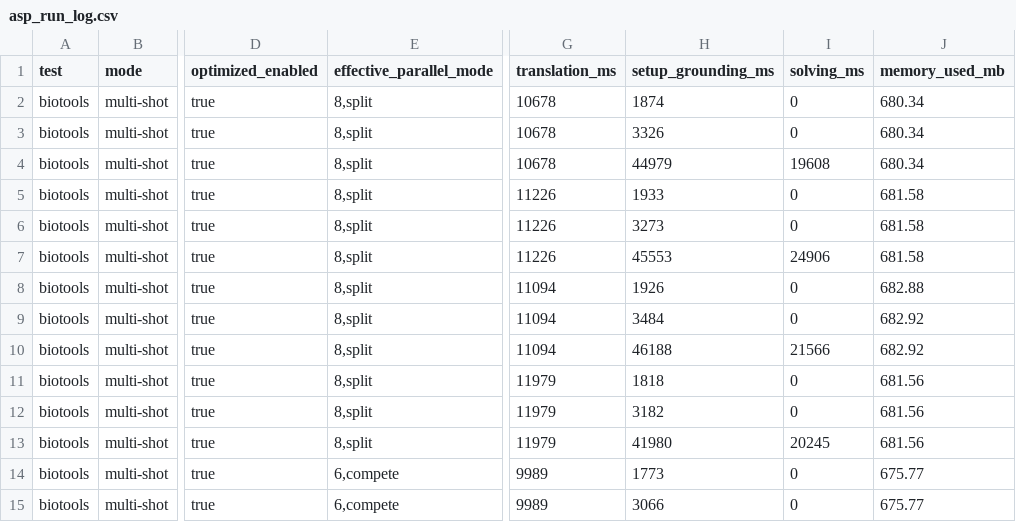
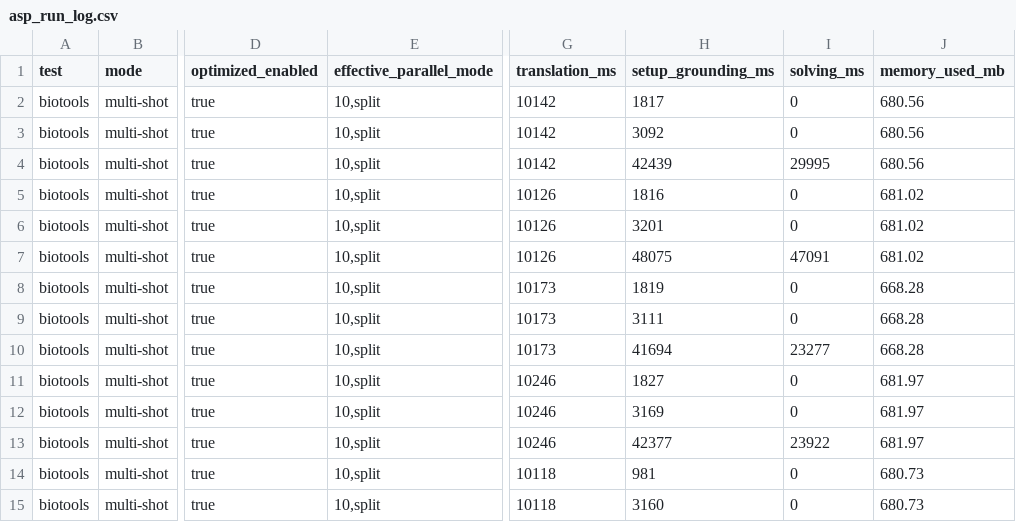
Before and after one commit to Workflomics/clindaws, a CSV file: results/solutions_biotools_1000_3/WC/asp_run_log.csv, drawn as a sheet; only a part is shown, gaps mark what is left out; the diff covers the shown part only; the diff names each change by its address in the sheet, - before the commit and + after, or states it on an @@ line.

```diff
--- a/results/solutions_biotools_1000_3/WC/asp_run_log.csv
+++ b/results/solutions_biotools_1000_3/WC/asp_run_log.csv
-E2:E13 (effective_parallel_mode): 8,split
+E2:E13 (effective_parallel_mode): 10,split
-G2:G4 (translation_ms): 10678
+G2:G4 (translation_ms): 10142
-H2 (setup_grounding_ms): 1874
+H2 (setup_grounding_ms): 1817
-J2:J4 (memory_used_mb): 680.34
+J2:J4 (memory_used_mb): 680.56
-H3 (setup_grounding_ms): 3326
+H3 (setup_grounding_ms): 3092
-H4 (setup_grounding_ms): 44979
+H4 (setup_grounding_ms): 42439
-I4 (solving_ms): 19608
+I4 (solving_ms): 29995
-G5:G7 (translation_ms): 11226
+G5:G7 (translation_ms): 10126
-H5 (setup_grounding_ms): 1933
+H5 (setup_grounding_ms): 1816
-J5:J7 (memory_used_mb): 681.58
+J5:J7 (memory_used_mb): 681.02
-H6 (setup_grounding_ms): 3273
+H6 (setup_grounding_ms): 3201
-H7 (setup_grounding_ms): 45553
+H7 (setup_grounding_ms): 48075
-I7 (solving_ms): 24906
+I7 (solving_ms): 47091
-G8:G10 (translation_ms): 11094
+G8:G10 (translation_ms): 10173
-H8 (setup_grounding_ms): 1926
+H8 (setup_grounding_ms): 1819
-J8 (memory_used_mb): 682.88
+J8 (memory_used_mb): 668.28
-H9 (setup_grounding_ms): 3484
+H9 (setup_grounding_ms): 3111
-J9:J10 (memory_used_mb): 682.92
+J9:J10 (memory_used_mb): 668.28
-H10 (setup_grounding_ms): 46188
+H10 (setup_grounding_ms): 41694
-I10 (solving_ms): 21566
+I10 (solving_ms): 23277
-G11:G13 (translation_ms): 11979
+G11:G13 (translation_ms): 10246
-H11 (setup_grounding_ms): 1818
+H11 (setup_grounding_ms): 1827
-J11:J13 (memory_used_mb): 681.56
+J11:J13 (memory_used_mb): 681.97
-H12 (setup_grounding_ms): 3182
+H12 (setup_grounding_ms): 3169
-H13 (setup_grounding_ms): 41980
+H13 (setup_grounding_ms): 42377
-I13 (solving_ms): 20245
+I13 (solving_ms): 23922
-E14:E15 (effective_parallel_mode): 6,compete
+E14:E15 (effective_parallel_mode): 10,split
-G14:G15 (translation_ms): 9989
+G14:G15 (translation_ms): 10118
-H14 (setup_grounding_ms): 1773
+H14 (setup_grounding_ms): 981
-J14:J15 (memory_used_mb): 675.77
+J14:J15 (memory_used_mb): 680.73
-H15 (setup_grounding_ms): 3066
+H15 (setup_grounding_ms): 3160
```
Also changed, not shown: 6 added rows and 18 edited cells elsewhere in this file, results/solutions_ImageMagick_Ex2/WC/asp_run_log.csv, results/solutions_biotools_1000_3/WC/asp_run_summary.csv, 36 other files.
